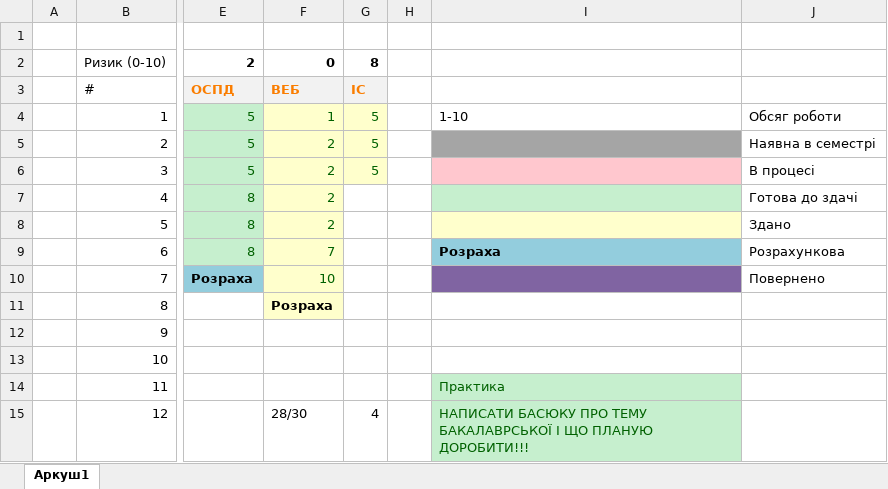
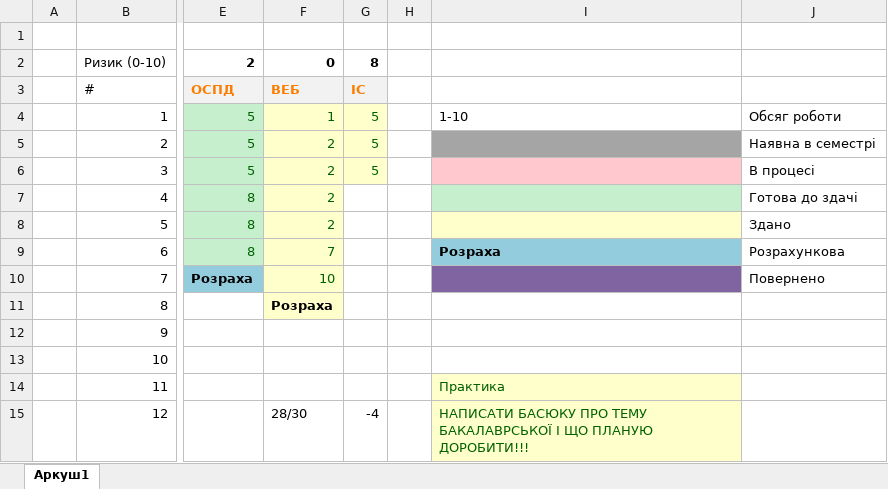
Before and after one commit to IraVolkoshevych/kn_47, an Excel workbook: Shandra/Plan.xlsx, sheet Аркуш1, drawn as a sheet; only a part is shown, gaps mark what is left out; values as stored, in another font and other column widths than the file's, no borders; the diff names each change by its address in the sheet, - before the commit and + after, or states it on an @@ line.

Commit message:
plan

```diff
--- a/Shandra/Plan.xlsx (sheet Аркуш1)
+++ b/Shandra/Plan.xlsx (sheet Аркуш1)
-I14:I15 fill: #C6EFCE
+I14:I15 fill: #FFFFCC
-G15: 4
+G15: -4
```
